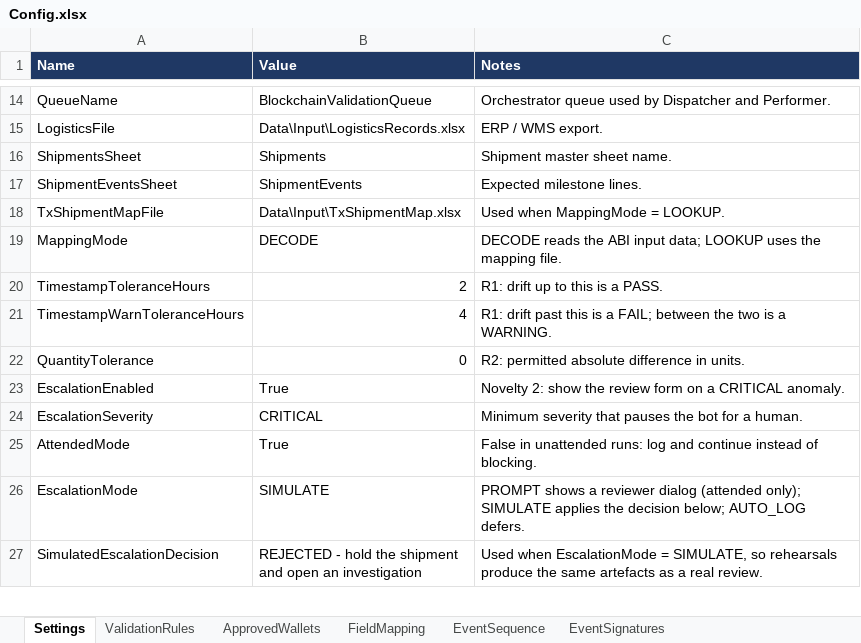
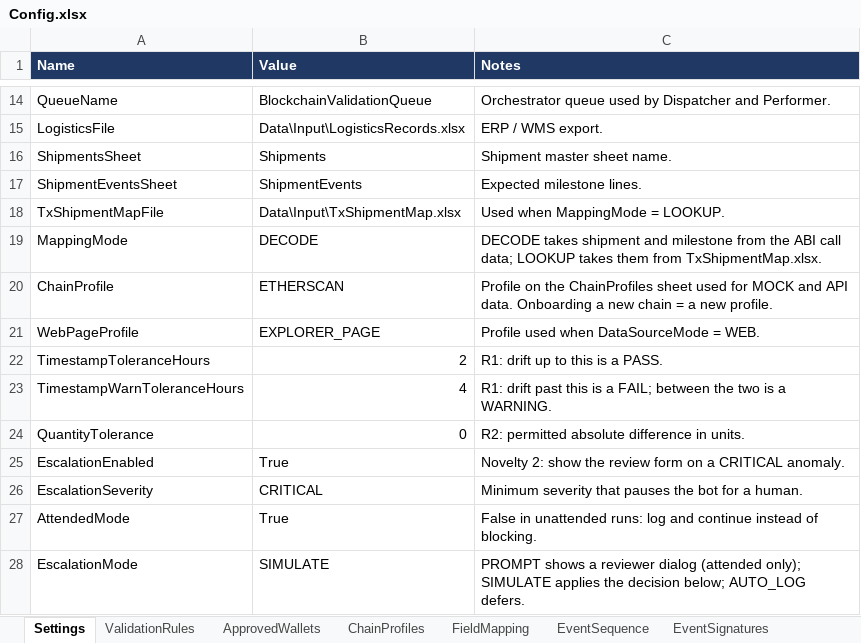
Before and after one commit to AdithyaSM31/UiPath-Blockchain-Transaction-Validation, an Excel workbook: BlockchainLogisticsValidator/Data/Config.xlsx, sheet Settings, drawn as a sheet; only a part is shown, gaps mark what is left out; the shorter side is filled out with more unchanged rows; values as stored, in another font and other column widths than the file's, no borders; the diff names each change by its address in the sheet, - before the commit and + after, or states it on an @@ line.

Commit message:
Make FieldMapping drive extraction, and prove it on a differently-shaped feed
The FieldMapping and EventSignatures sheets were read at startup and never used,
and MappingMode did nothing. Field names were hard-coded in three separate
decoders, so the Polygon demo only proved a chain-id switch.

All three extraction modes now only fetch JSON. One normaliser,
01m_Normalise_ChainRecords, turns it into the canonical schema using a new
ChainProfiles sheet (where the records are, how the source reports success) and
a profile-aware FieldMapping (field to field, with a conversion). No source field
name appears in the workflow, so a new chain or export format is a spreadsheet
change.

Proven with ledger_export.json: nested JSON, hex block numbers, ISO timestamps,
different field names and no methodId. It reaches the identical verdict.

The decoder is hardened for real ledgers. Value transfers and calls to functions
the contract does not own are set aside before decoding; every ABI offset and
length is bounds-checked, and a malformed record is skipped and reported by hash
instead of failing the run. The ledger feed carries one of each.

EventSignatures now resolves selectors to milestones; EventSequence keeps only
ordering. MappingMode LOOKUP takes shipment and milestone from TxShipmentMap.xlsx
for ledgers whose payload cannot be decoded. R2 skips rather than fails when a
profile provides no quantity.

```diff
--- a/BlockchainLogisticsValidator/Data/Config.xlsx (sheet Settings)
+++ b/BlockchainLogisticsValidator/Data/Config.xlsx (sheet Settings)
+sheet tab: ChainProfiles
-C19 (Notes): DECODE reads the ABI input data; LOOKUP uses the mapping file.
+C19 (Notes): DECODE takes shipment and milestone from the ABI call data; LOOKUP takes them from TxShipmentMap.xlsx.
+row 20: ChainProfile | ETHERSCAN | Profile on the ChainProfiles sheet used for MOCK and API data. Onboarding a new chain = a new profile.
+row 21: WebPageProfile | EXPLORER_PAGE | Profile used when DataSourceMode = WEB.
```
Also changed, not shown: sheet FieldMapping, BlockchainLogisticsValidator/Data/Input/LogisticsRecords.xlsx, BlockchainLogisticsValidator/Data/Input/TxShipmentMap.xlsx, 14 other files.
